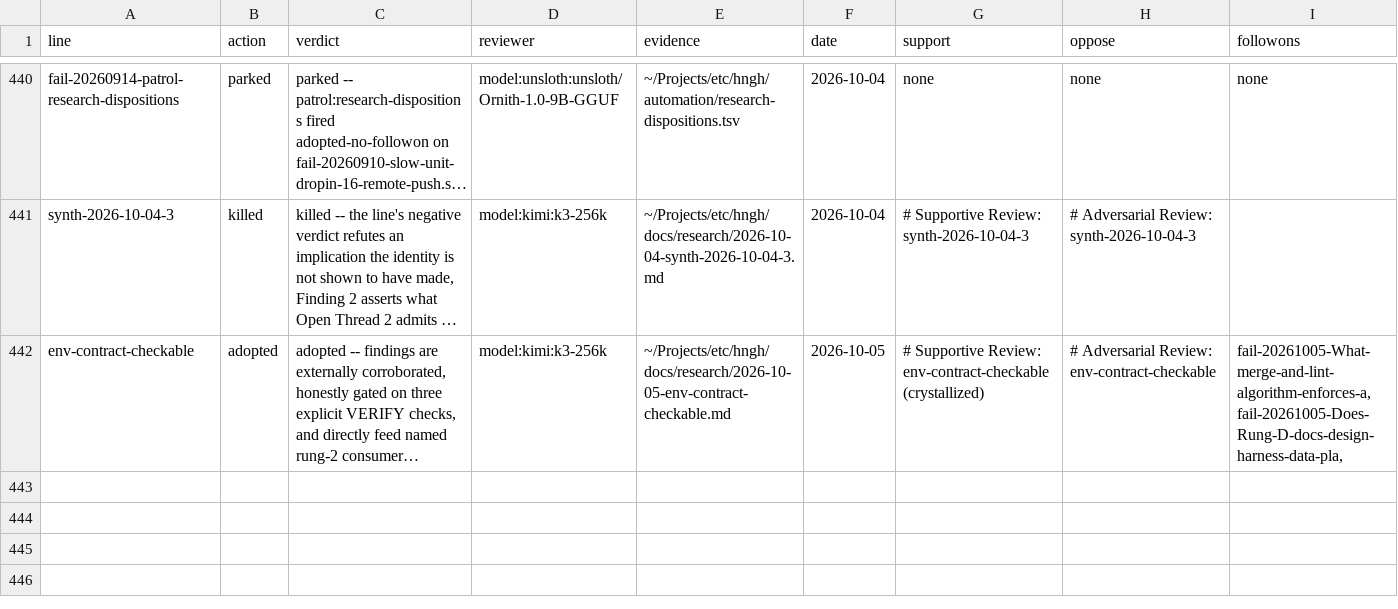
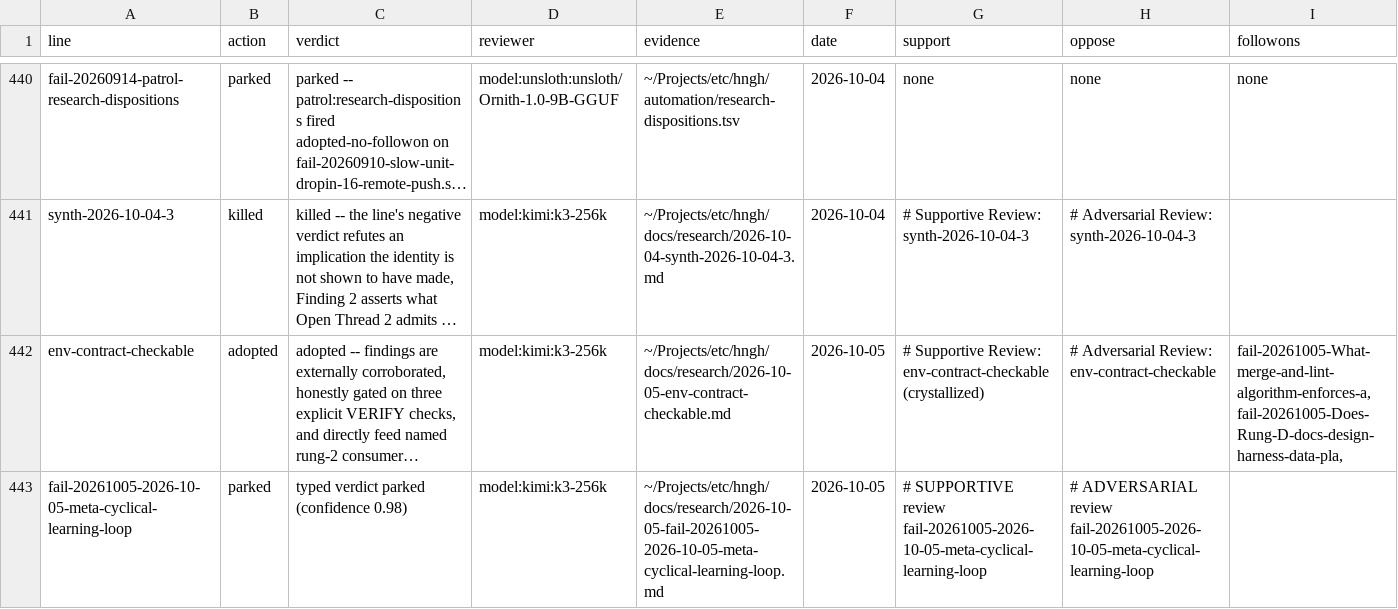
Before and after one commit to boundring/hngh, a TSV file: automation/research-dispositions.tsv, drawn as a sheet; only a part is shown, gaps mark what is left out; long unchanged cells end in …; the diff names each change by its address in the sheet, - before the commit and + after, or states it on an @@ line.

Commit message:
research: fail-20261005-2026-10-05-meta-cyclical-learning-loop reviewed-parked

```diff
--- a/automation/research-dispositions.tsv
+++ b/automation/research-dispositions.tsv
+row 443: fail-20261005-2026-10-05-meta-cyclical-learning-loop | parked | typed verdict parked (confidence 0.98) | model:kimi:k3-256k | ~/Projects/etc/hngh/docs/research/2026-10-05-fail-20261005-2026-10-05-meta-cyclical-learning-loop.md | 2026-10-05 | # SUPPORTIVE review fail-20261005-2026-10-05-meta-cyclical-learning-loop | # ADVERSARIAL review fail-20261005-2026-10-05-meta-cyclical-learning-loop
```
Also changed, not shown: automation/research-lines.tsv.
